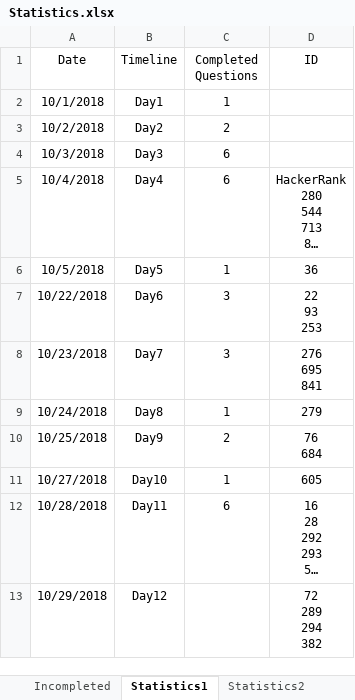
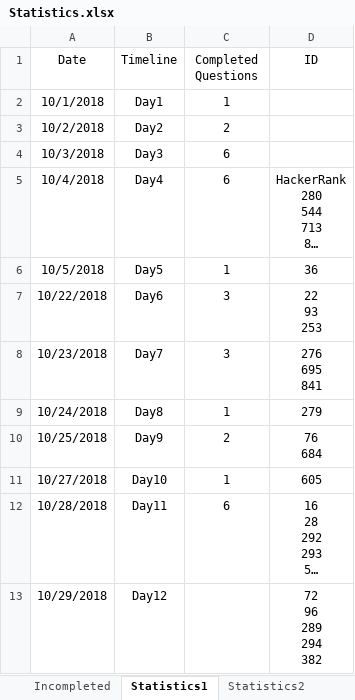
Before and after one commit to ManishLade/coding-practice, an Excel workbook: Interview/Statistics.xlsx, sheet Statistics1, drawn as a sheet; long unchanged cells end in …; values as stored, in another font and other column widths than the file's, no borders; table styles not drawn; ↵ is a line break in a cell; the diff names each change by its address in the sheet, - before the commit and + after, or states it on an @@ line.

```diff
--- a/Interview/Statistics.xlsx (sheet Statistics1)
+++ b/Interview/Statistics.xlsx (sheet Statistics1)
-D13 (ID): 72 ↵ 289 ↵ 294 ↵ 382
+D13 (ID): 72 ↵ 96 ↵ 289 ↵ 294 ↵ 382
```
Also changed, not shown: 2 other files.
